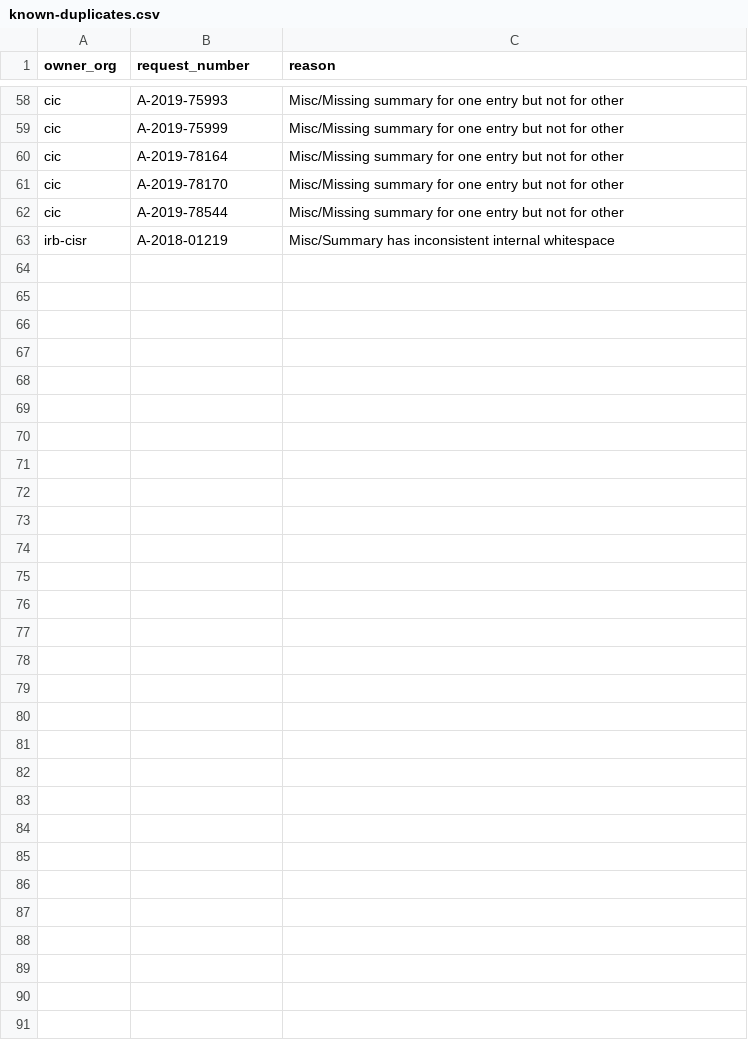
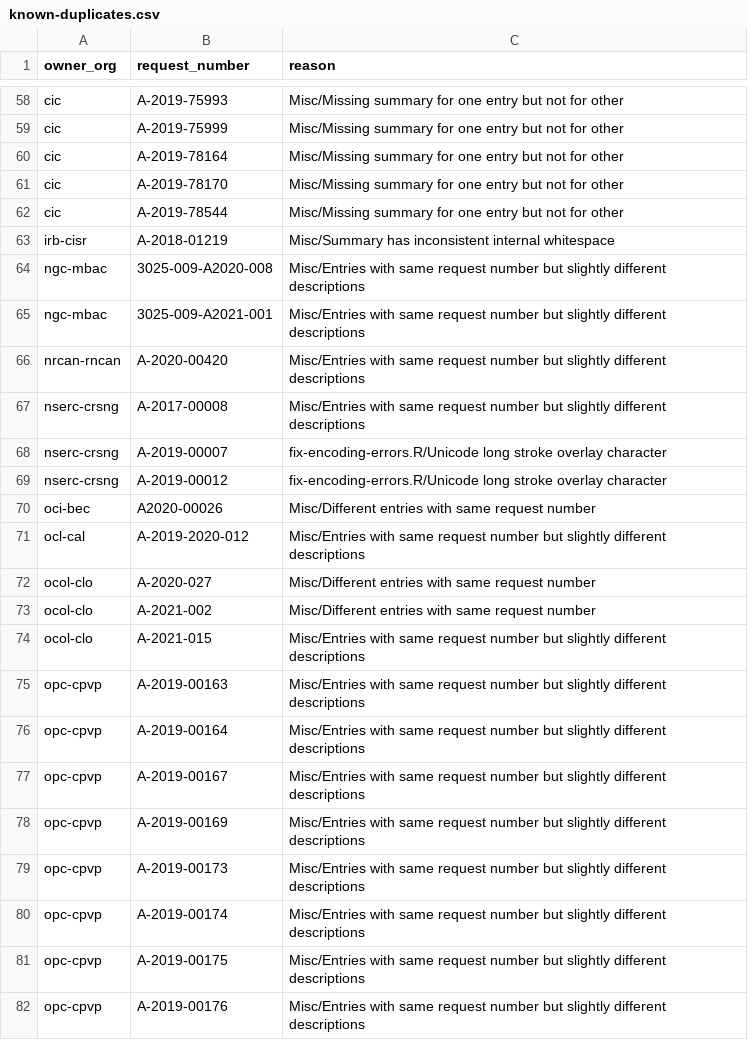
Before and after one commit to lchski/gc-ati-summaries-data, a CSV file: cleaning/known-duplicates.csv, drawn as a sheet; only a part is shown, gaps mark what is left out; the diff covers the shown part only.

```diff
--- a/cleaning/known-duplicates.csv
+++ b/cleaning/known-duplicates.csv
@@ -63 +63,20 @@ cic,A-2019-78544,Misc/Missing summary for one entry but not for other
 irb-cisr,A-2018-01219,Misc/Summary has inconsistent internal whitespace
+ngc-mbac,3025-009-A2020-008,Misc/Entries with same request number but slightly different descriptions
+ngc-mbac,3025-009-A2021-001,Misc/Entries with same request number but slightly different descriptions
+nrcan-rncan,A-2020-00420,Misc/Entries with same request number but slightly different descriptions
+nserc-crsng,A-2017-00008,Misc/Entries with same request number but slightly different descriptions
+nserc-crsng,A-2019-00007,fix-encoding-errors.R/Unicode long stroke overlay character
+nserc-crsng,A-2019-00012,fix-encoding-errors.R/Unicode long stroke overlay character
+oci-bec,A2020-00026,Misc/Different entries with same request number
+ocl-cal,A-2019-2020-012,Misc/Entries with same request number but slightly different descriptions
+ocol-clo,A-2020-027,Misc/Different entries with same request number
+ocol-clo,A-2021-002,Misc/Different entries with same request number
+ocol-clo,A-2021-015,Misc/Entries with same request number but slightly different descriptions
+opc-cpvp,A-2019-00163,Misc/Entries with same request number but slightly different descriptions
+opc-cpvp,A-2019-00164,Misc/Entries with same request number but slightly different descriptions
+opc-cpvp,A-2019-00167,Misc/Entries with same request number but slightly different descriptions
+opc-cpvp,A-2019-00169,Misc/Entries with same request number but slightly different descriptions
+opc-cpvp,A-2019-00173,Misc/Entries with same request number but slightly different descriptions
+opc-cpvp,A-2019-00174,Misc/Entries with same request number but slightly different descriptions
+opc-cpvp,A-2019-00175,Misc/Entries with same request number but slightly different descriptions
+opc-cpvp,A-2019-00176,Misc/Entries with same request number but slightly different descriptions
```
Also changed, not shown: 29 added rows elsewhere in this file, 1 other file.
